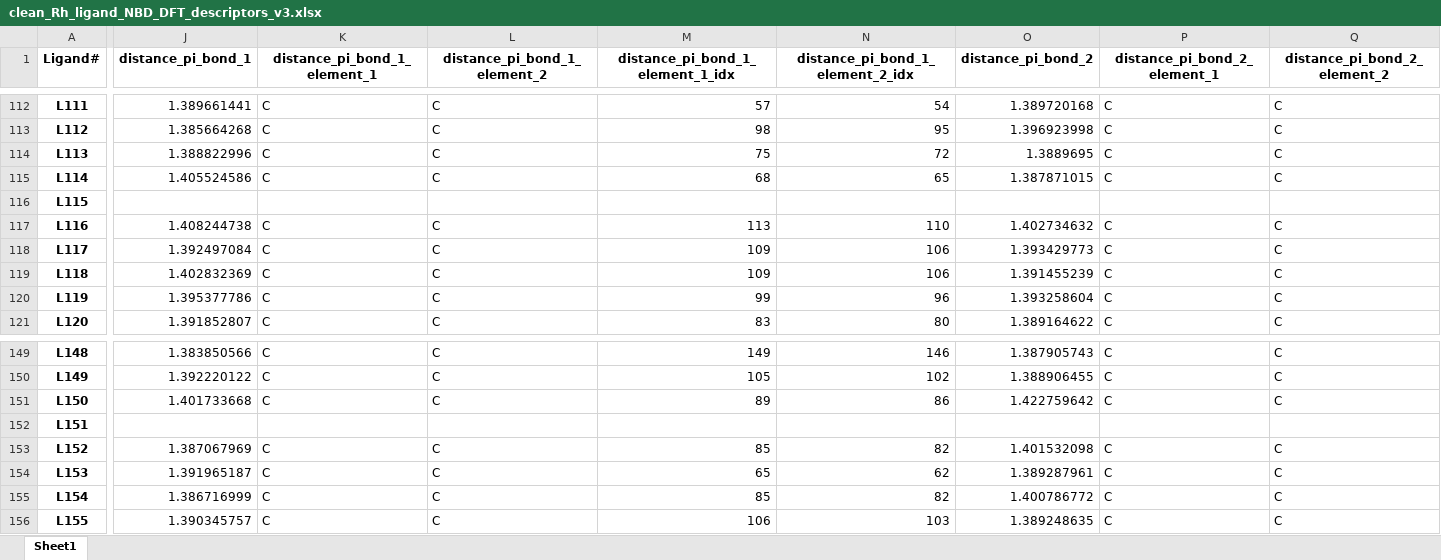
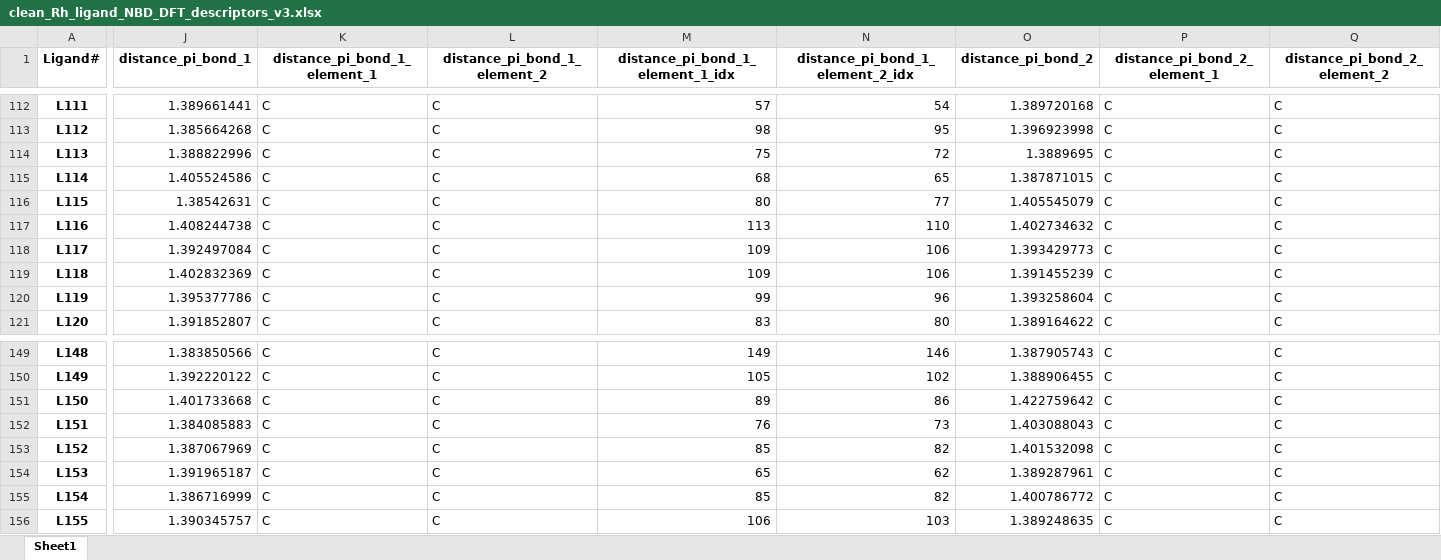
Before and after one commit to EPiCs-group/obelix-ml-pipeline, an Excel workbook: obelix_ml_pipeline/data/ligand_representations/raw_data_processing/ligands_dft_nbd_model/clean_Rh_ligand_NBD_DFT_descriptors_v3.xlsx, sheet Sheet1, drawn as a sheet; only a part is shown, gaps mark what is left out; values as stored, in another font and other column widths than the file's, no borders; the diff covers the shown part only; the diff names each change by its address in the sheet, - before the commit and + after, or states it on an @@ line.

Commit message:
fixed NBD position and added dihedral/pi-bond distances for L2, L74, L115, L151 and L170

```diff
--- a/obelix_ml_pipeline/data/ligand_representations/raw_data_processing/ligands_dft_nbd_model/clean_Rh_ligand_NBD_DFT_descriptors_v3.xlsx (sheet Sheet1)
+++ b/obelix_ml_pipeline/data/ligand_representations/raw_data_processing/ligands_dft_nbd_model/clean_Rh_ligand_NBD_DFT_descriptors_v3.xlsx (sheet Sheet1)
-J116 (distance_pi_bond_1): (empty)
+J116 (distance_pi_bond_1): 1.38542631
-K116 (distance_pi_bond_1_element_1): (empty)
+K116 (distance_pi_bond_1_element_1): C
-L116 (distance_pi_bond_1_element_2): (empty)
+L116 (distance_pi_bond_1_element_2): C
-M116 (distance_pi_bond_1_element_1_idx): (empty)
+M116 (distance_pi_bond_1_element_1_idx): 80
-N116 (distance_pi_bond_1_element_2_idx): (empty)
+N116 (distance_pi_bond_1_element_2_idx): 77
-O116 (distance_pi_bond_2): (empty)
+O116 (distance_pi_bond_2): 1.405545079
-P116 (distance_pi_bond_2_element_1): (empty)
+P116 (distance_pi_bond_2_element_1): C
-Q116 (distance_pi_bond_2_element_2): (empty)
+Q116 (distance_pi_bond_2_element_2): C
-J152 (distance_pi_bond_1): (empty)
+J152 (distance_pi_bond_1): 1.384085883
-K152 (distance_pi_bond_1_element_1): (empty)
+K152 (distance_pi_bond_1_element_1): C
-L152 (distance_pi_bond_1_element_2): (empty)
+L152 (distance_pi_bond_1_element_2): C
-M152 (distance_pi_bond_1_element_1_idx): (empty)
+M152 (distance_pi_bond_1_element_1_idx): 76
-N152 (distance_pi_bond_1_element_2_idx): (empty)
+N152 (distance_pi_bond_1_element_2_idx): 73
-O152 (distance_pi_bond_2): (empty)
+O152 (distance_pi_bond_2): 1.403088043
-P152 (distance_pi_bond_2_element_1): (empty)
+P152 (distance_pi_bond_2_element_1): C
-Q152 (distance_pi_bond_2_element_2): (empty)
+Q152 (distance_pi_bond_2_element_2): C
```
Also changed, not shown: 210 edited cells elsewhere in this sheet, 1 other file.
